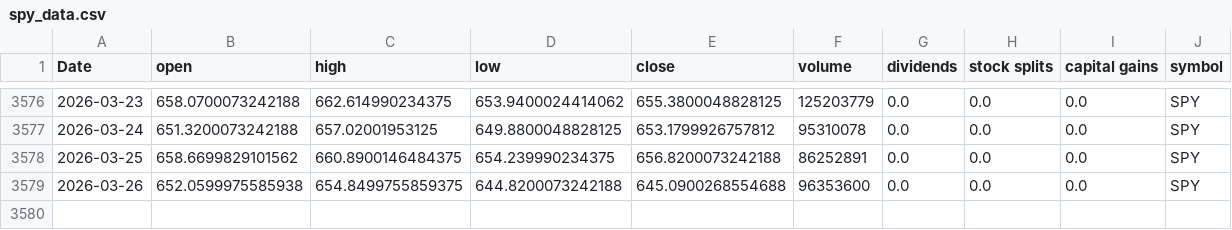
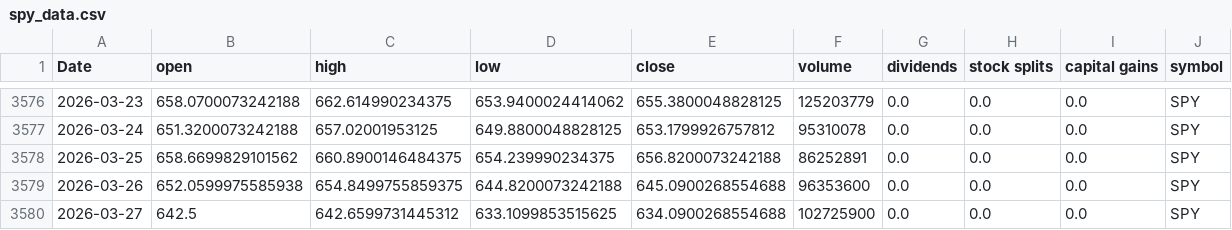
Before and after one commit to Akishai18/SignalM, a CSV file: data/spy_data.csv, drawn as a sheet; only a part is shown, gaps mark what is left out; rows hold the shown columns only; the diff names each change by its address in the sheet, - before the commit and + after, or states it on an @@ line.

Commit message:
chore: daily data refresh 2026-03-30

```diff
--- a/data/spy_data.csv
+++ b/data/spy_data.csv
+row 3580: 2026-03-27 | 642.5 | 642.6599731445312 | 633.1099853515625 | 634.0900268554688 | 102725900 | 0.0 | 0.0 | 0.0 | SPY
```
Also changed, not shown: data/sectors/xlb_data.csv, data/sectors/xlc_data.csv, 46 other files.
